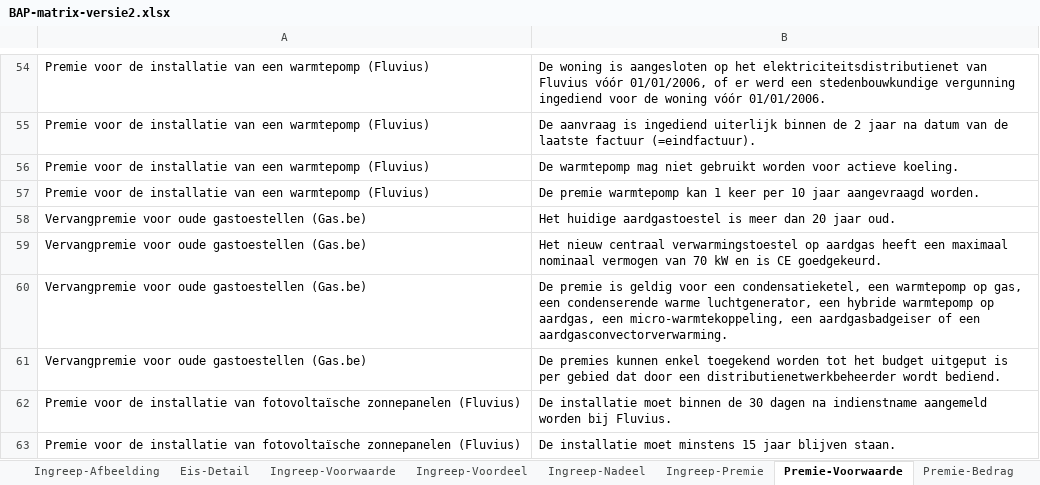
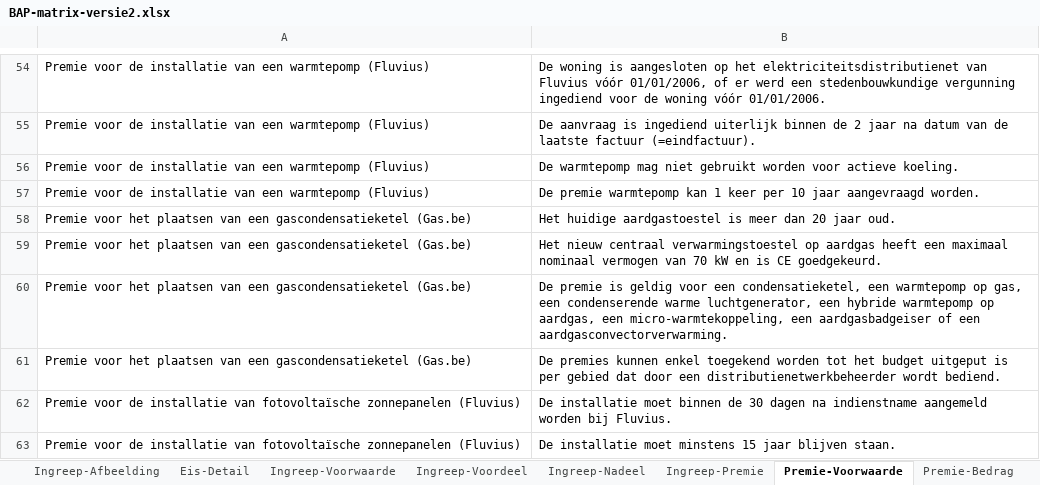
Before and after one commit to iverhaeghe/renovatie-brugse-arbeiderswoningen, an Excel workbook: data/BAP-matrix-versie2.xlsx, sheet Premie-Voorwaarde, drawn as a sheet; only a part is shown, gaps mark what is left out; values as stored, in another font and other column widths than the file's, no borders; the diff names each change by its address in the sheet, - before the commit and + after, or states it on an @@ line.

```diff
--- a/data/BAP-matrix-versie2.xlsx (sheet Premie-Voorwaarde)
+++ b/data/BAP-matrix-versie2.xlsx (sheet Premie-Voorwaarde)
-A58:A61: Vervangpremie voor oude gastoestellen (Gas.be)
+A58:A61: Premie voor het plaatsen van een gascondensatieketel (Gas.be)
```
Also changed, not shown: sheet Ingreep-Premie, 3 other files.
